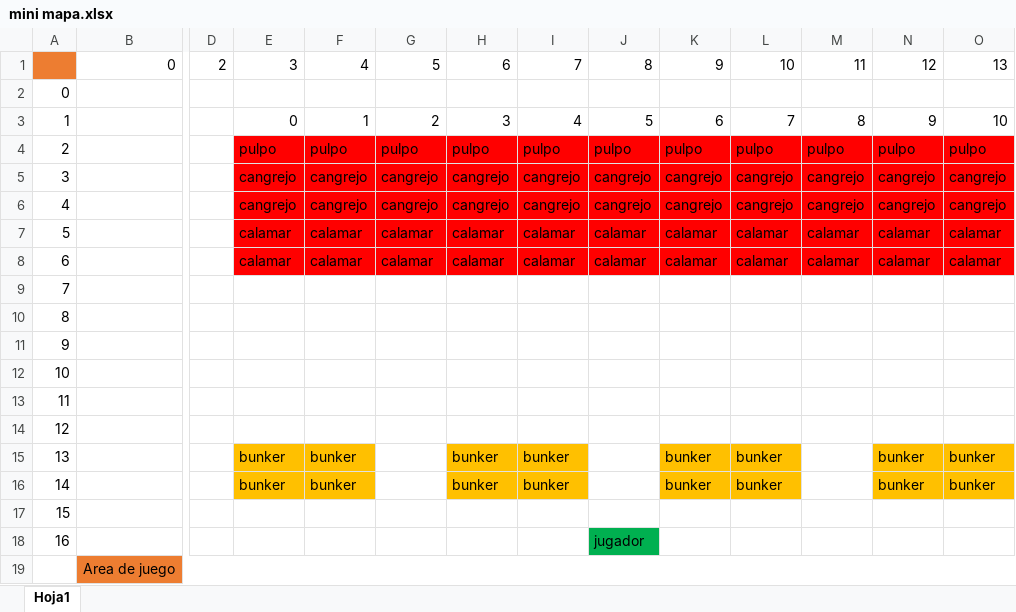
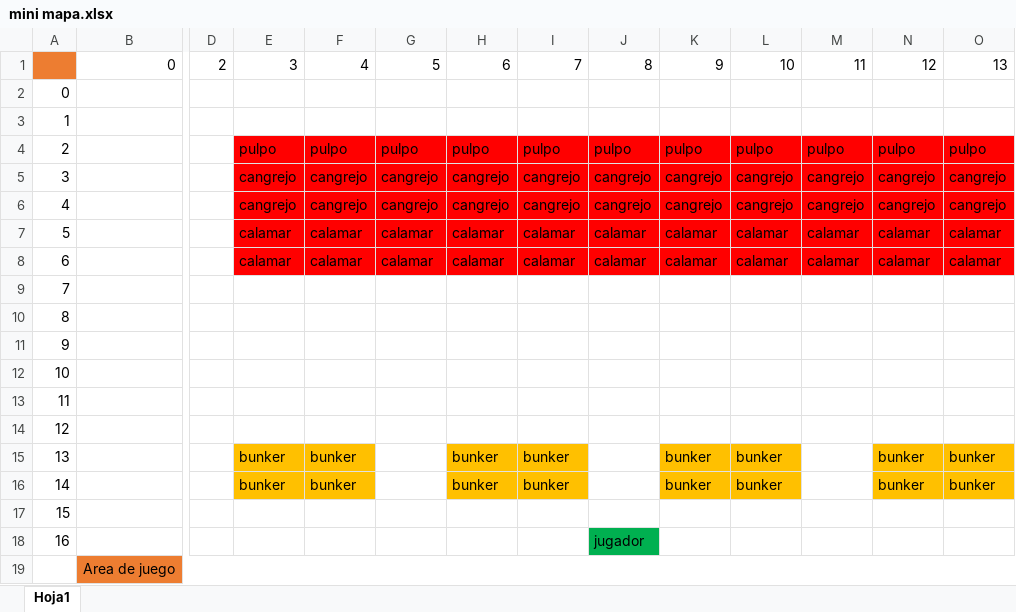
Before and after one commit to BerthaBrenes/SpaceInvanders, an Excel workbook: mini mapa.xlsx, sheet Hoja1, drawn as a sheet; only a part is shown, gaps mark what is left out; values as stored, in another font and other column widths than the file's, no borders; the diff names each change by its address in the sheet, - before the commit and + after, or states it on an @@ line.

```diff
--- a/mini mapa.xlsx (sheet Hoja1)
+++ b/mini mapa.xlsx (sheet Hoja1)
-E3: 0
+E3: (empty)
-F3: 1
+F3: (empty)
-G3: 2
+G3: (empty)
-H3: 3
+H3: (empty)
-I3: 4
+I3: (empty)
-J3: 5
+J3: (empty)
-K3: 6
+K3: (empty)
-L3: 7
+L3: (empty)
-M3: 8
+M3: (empty)
-N3: 9
+N3: (empty)
-O3: 10
+O3: (empty)
```
Also changed, not shown: 16 other files.
